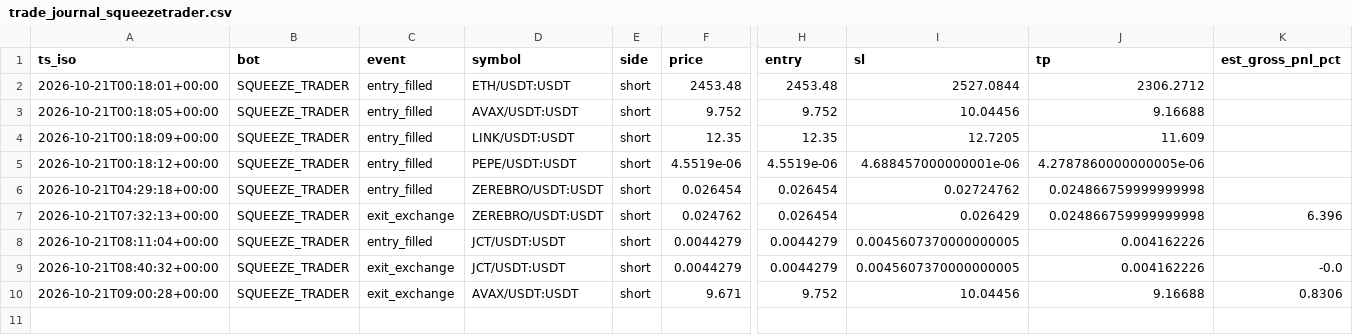
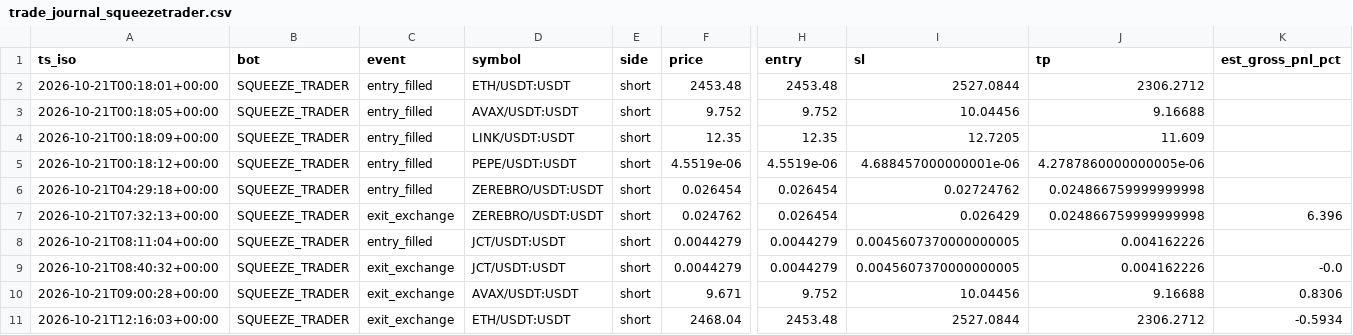
Before and after one commit to robair2000/RV, a CSV file: trade_journal_squeezetrader.csv, drawn as a sheet; only a part is shown, gaps mark what is left out; rows hold the shown columns only; the diff names each change by its address in the sheet, - before the commit and + after, or states it on an @@ line.

Commit message:
Auto-update trade_journal_squeezetrader.csv [skip ci]

```diff
--- a/trade_journal_squeezetrader.csv
+++ b/trade_journal_squeezetrader.csv
+row 11: 2026-10-21T12:16:03+00:00 | SQUEEZE_TRADER | exit_exchange | ETH/USDT:USDT | short | 2468.04 | 2453.48 | 2527.0844 | 2306.2712 | -0.5934
```
